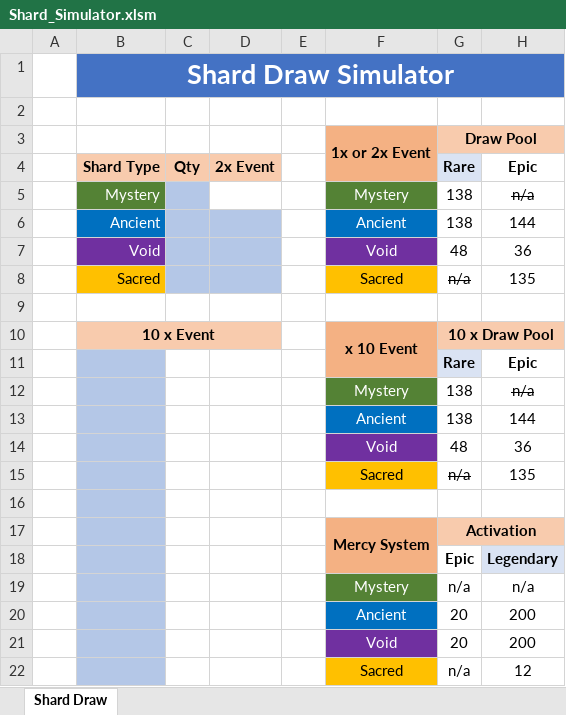
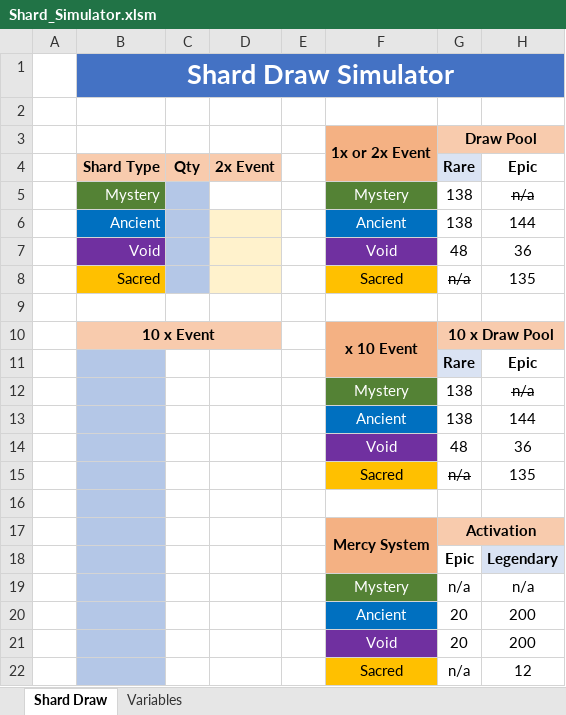
Before and after one commit to raidchamps/static-data, an Excel workbook: Shard_Simulator.xlsm, sheet Shard Draw, drawn as a sheet; only a part is shown; values as stored, in another font and other column widths than the file's, no borders; charts and pictures and conditional formats and table styles not drawn; the diff names each change by its address in the sheet, - before the commit and + after, or states it on an @@ line.

Commit message:
Update Shard_Simulator.xlsm

```diff
--- a/Shard_Simulator.xlsm (sheet Shard Draw)
+++ b/Shard_Simulator.xlsm (sheet Shard Draw)
@@ sheet tab unhidden: Variables @@
-D6:D8 fill: #B4C7E7
+D6:D8 fill: #FFF2CC
```
